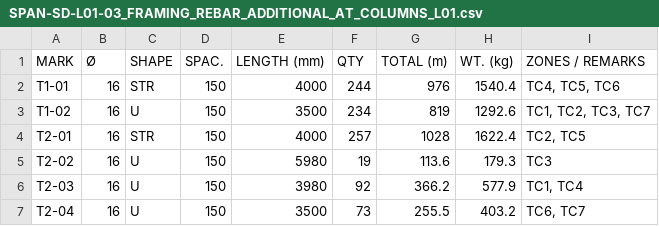
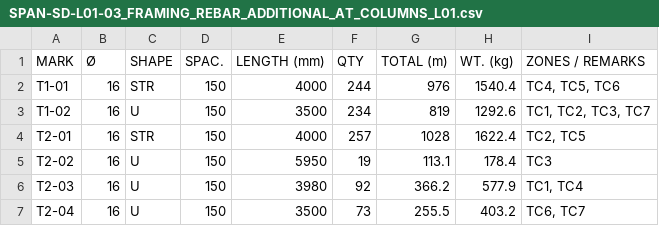
Before and after one commit to spantechpt-netizen/spantechpt-netizen.github.io, a CSV file: shopdrawings/samples/output/schedules/SPAN-SD-L01-03_FRAMING_REBAR_ADDITIONAL_AT_COLUMNS_L01.csv, drawn as a sheet.

```diff
--- a/shopdrawings/samples/output/schedules/SPAN-SD-L01-03_FRAMING_REBAR_ADDITIONAL_AT_COLUMNS_L01.csv
+++ b/shopdrawings/samples/output/schedules/SPAN-SD-L01-03_FRAMING_REBAR_ADDITIONAL_AT_COLUMNS_L01.csv
@@ -4,3 +4,3 @@ MARK,Ø,SHAPE,SPAC.,LENGTH (mm),QTY,TOTAL (m),WT. (kg),ZONES / REMARKS
 "T2-01","16","STR","150","4000","257","1028","1622.4","TC2, TC5"
-"T2-02","16","U","150","5980","19","113.6","179.3","TC3"
+"T2-02","16","U","150","5950","19","113.1","178.4","TC3"
 "T2-03","16","U","150","3980","92","366.2","577.9","TC1, TC4"
```
Also changed, not shown: 13 other files.
